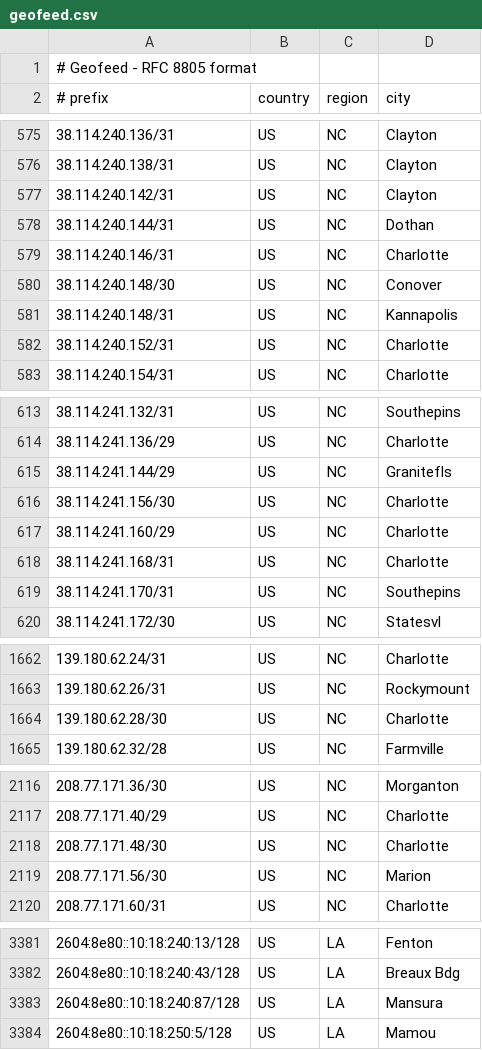
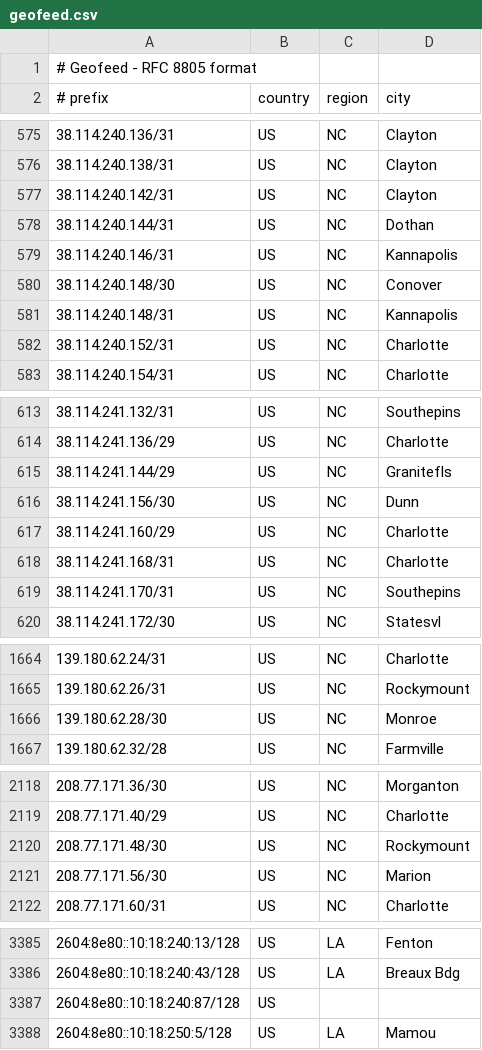
Before and after one commit to dbrooksconterra/conterra_geofeed, a CSV file: geofeed.csv, drawn as a sheet; only a part is shown, gaps mark what is left out; the diff covers the shown part only.

```diff
--- a/geofeed.csv
+++ b/geofeed.csv
@@ -578,3 +578,3 @@
 38.114.240.144/31,US,NC,Dothan
-38.114.240.146/31,US,NC,Charlotte
+38.114.240.146/31,US,NC,Kannapolis
 38.114.240.148/30,US,NC,Conover
@@ -615,3 +615,3 @@
 38.114.241.144/29,US,NC,Granitefls
-38.114.241.156/30,US,NC,Charlotte
+38.114.241.156/30,US,NC,Dunn
 38.114.241.160/29,US,NC,Charlotte
@@ -1663,3 +1665,3 @@
 139.180.62.26/31,US,NC,Rockymount
-139.180.62.28/30,US,NC,Charlotte
+139.180.62.28/30,US,NC,Monroe
 139.180.62.32/28,US,NC,Farmville
@@ -2117,3 +2119,3 @@
 208.77.171.40/29,US,NC,Charlotte
-208.77.171.48/30,US,NC,Charlotte
+208.77.171.48/30,US,NC,Rockymount
 208.77.171.56/30,US,NC,Marion
@@ -3382,3 +3386,3 @@
 2604:8e80::10:18:240:43/128,US,LA,Breaux Bdg
-2604:8e80::10:18:240:87/128,US,LA,Mansura
+2604:8e80::10:18:240:87/128,US,,
 2604:8e80::10:18:250:5/128,US,LA,Mamou
```
Also changed, not shown: 5 added rows, 1 removed row and 2 edited cells elsewhere in this file.
